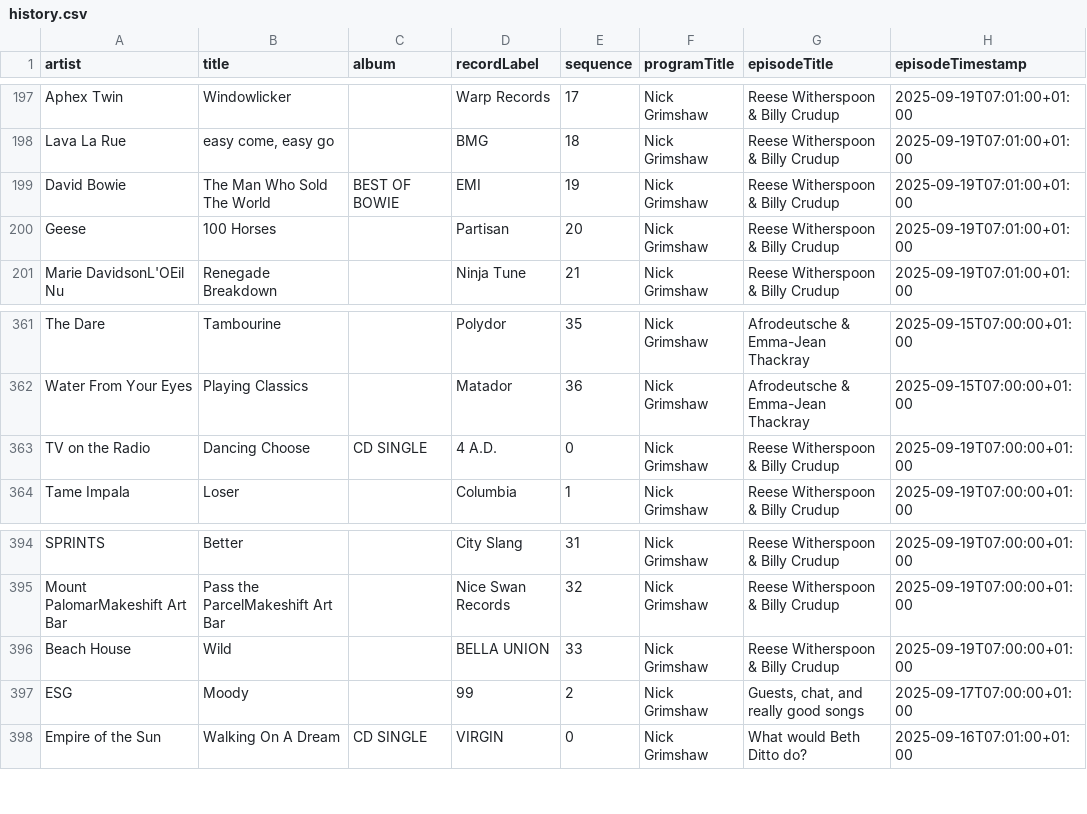
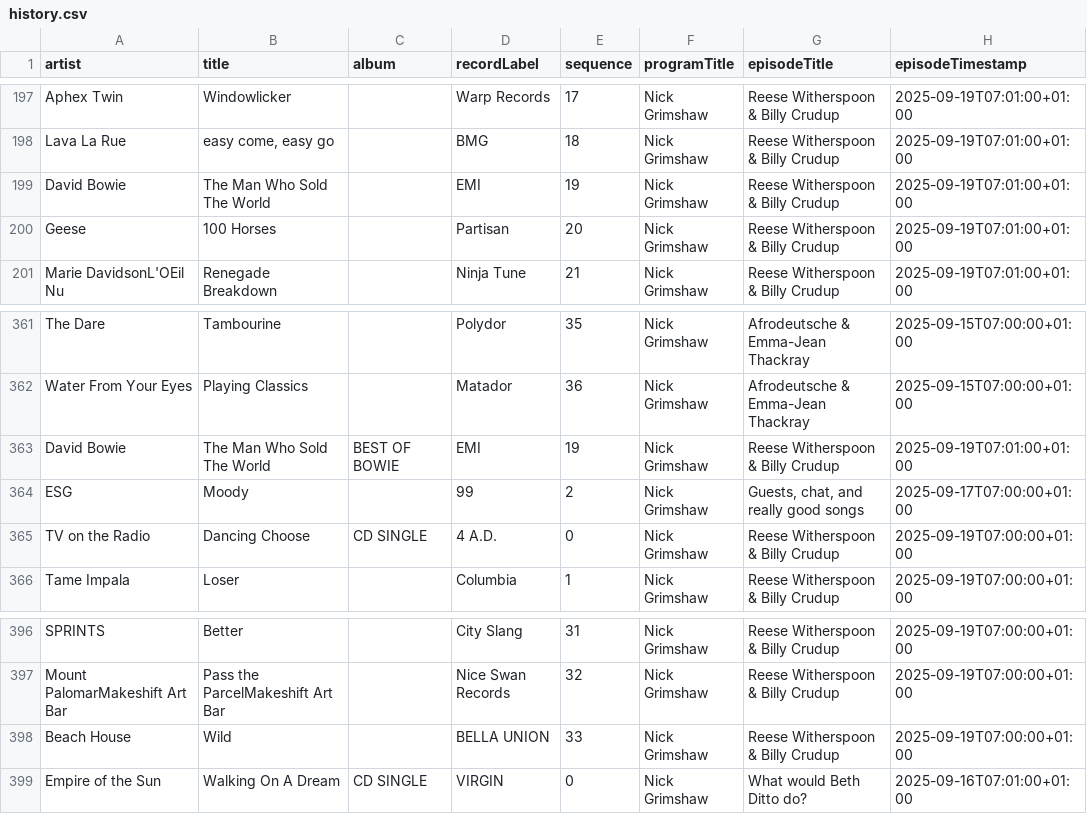
Before and after one commit to laminthurein1411/bbc-radio-playlist-history, a CSV file: history.csv, drawn as a sheet; only a part is shown, gaps mark what is left out.

```diff
--- a/history.csv
+++ b/history.csv
@@ -198,3 +198,3 @@ Aphex Twin,Windowlicker,,Warp Records,17,Nick Grimshaw,Reese Witherspoon & Billy
 Lava La Rue,"easy come, easy go",,BMG,18,Nick Grimshaw,Reese Witherspoon & Billy Crudup,2025-09-19T07:01:00+01:00
-David Bowie,The Man Who Sold The World,BEST OF BOWIE,EMI,19,Nick Grimshaw,Reese Witherspoon & Billy Crudup,2025-09-19T07:01:00+01:00
+David Bowie,The Man Who Sold The World,,EMI,19,Nick Grimshaw,Reese Witherspoon & Billy Crudup,2025-09-19T07:01:00+01:00
 Geese,100 Horses,,Partisan,20,Nick Grimshaw,Reese Witherspoon & Billy Crudup,2025-09-19T07:01:00+01:00
@@ -362,2 +362,4 @@ The Dare,Tambourine,,Polydor,35,Nick Grimshaw,Afrodeutsche & Emma-Jean Thackray,
 Water From Your Eyes,Playing Classics,,Matador,36,Nick Grimshaw,Afrodeutsche & Emma-Jean Thackray,2025-09-15T07:00:00+01:00
+David Bowie,The Man Who Sold The World,BEST OF BOWIE,EMI,19,Nick Grimshaw,Reese Witherspoon & Billy Crudup,2025-09-19T07:01:00+01:00
+ESG,Moody,,99,2,Nick Grimshaw,"Guests, chat, and really good songs",2025-09-17T07:00:00+01:00
 TV on the Radio,Dancing Choose,CD SINGLE,4 A.D.,0,Nick Grimshaw,Reese Witherspoon & Billy Crudup,2025-09-19T07:00:00+01:00
@@ -396,3 +398,2 @@ Mount PalomarMakeshift Art Bar,Pass the ParcelMakeshift Art Bar,,Nice Swan Recor
 Beach House,Wild,,BELLA UNION,33,Nick Grimshaw,Reese Witherspoon & Billy Crudup,2025-09-19T07:00:00+01:00
-ESG,Moody,,99,2,Nick Grimshaw,"Guests, chat, and really good songs",2025-09-17T07:00:00+01:00
 Empire of the Sun,Walking On A Dream,CD SINGLE,VIRGIN,0,Nick Grimshaw,What would Beth Ditto do?,2025-09-16T07:01:00+01:00
```
